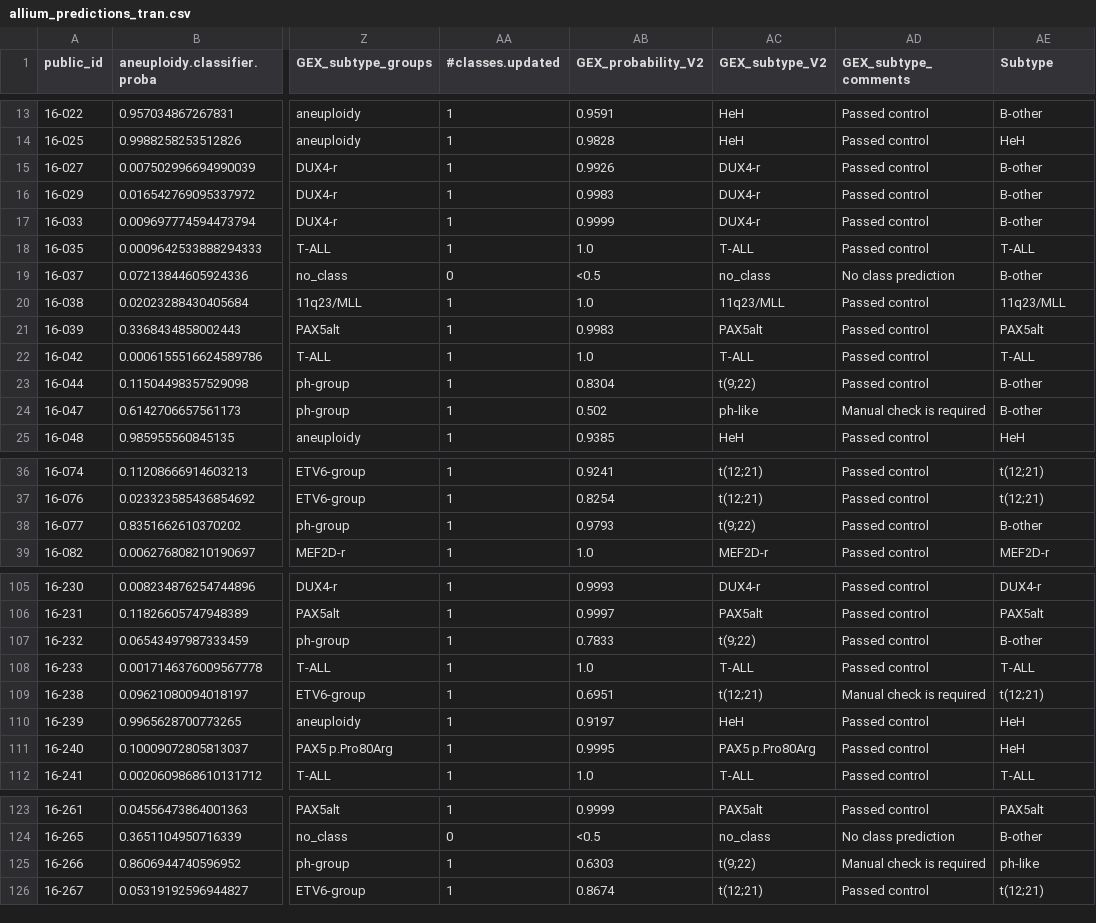
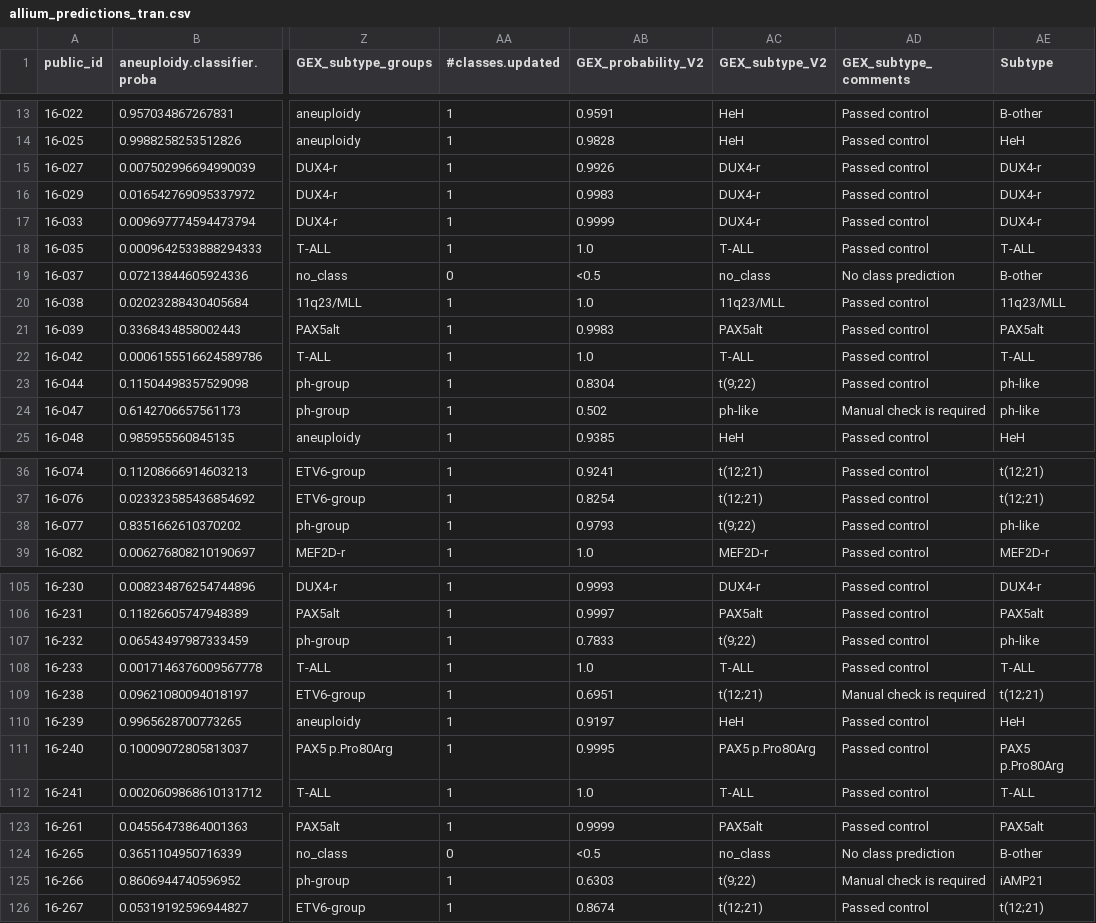
Before and after one commit to Molmed/ALLCoP, a CSV file: data/raw_predictions/allium_predictions_tran.csv, drawn as a sheet; only a part is shown, gaps mark what is left out; the diff covers the shown part only; the diff names each change by its address in the sheet, - before the commit and + after, or states it on an @@ line.

Commit message:
Updated tran predictions

```diff
--- a/data/raw_predictions/allium_predictions_tran.csv
+++ b/data/raw_predictions/allium_predictions_tran.csv
-AE15:AE17 (Subtype): B-other
+AE15:AE17 (Subtype): DUX4-r
-AE23:AE24 (Subtype): B-other
+AE23:AE24 (Subtype): ph-like
-AE38 (Subtype): B-other
+AE38 (Subtype): ph-like
-AE107 (Subtype): B-other
+AE107 (Subtype): ph-like
-AE111 (Subtype): HeH
+AE111 (Subtype): PAX5 p.Pro80Arg
-AE125 (Subtype): ph-like
+AE125 (Subtype): iAMP21
```
Also changed, not shown: 2 edited cells elsewhere in this file.
